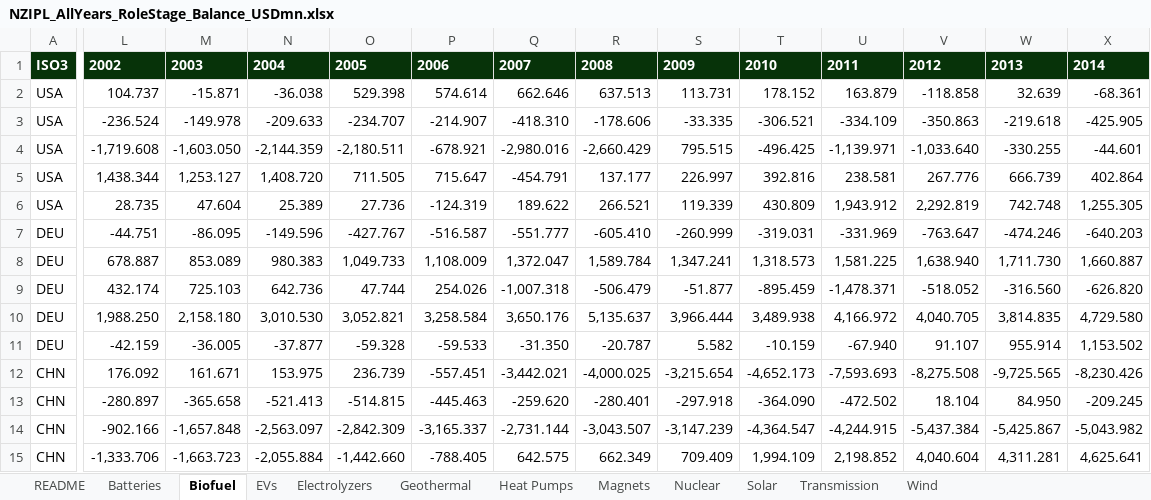
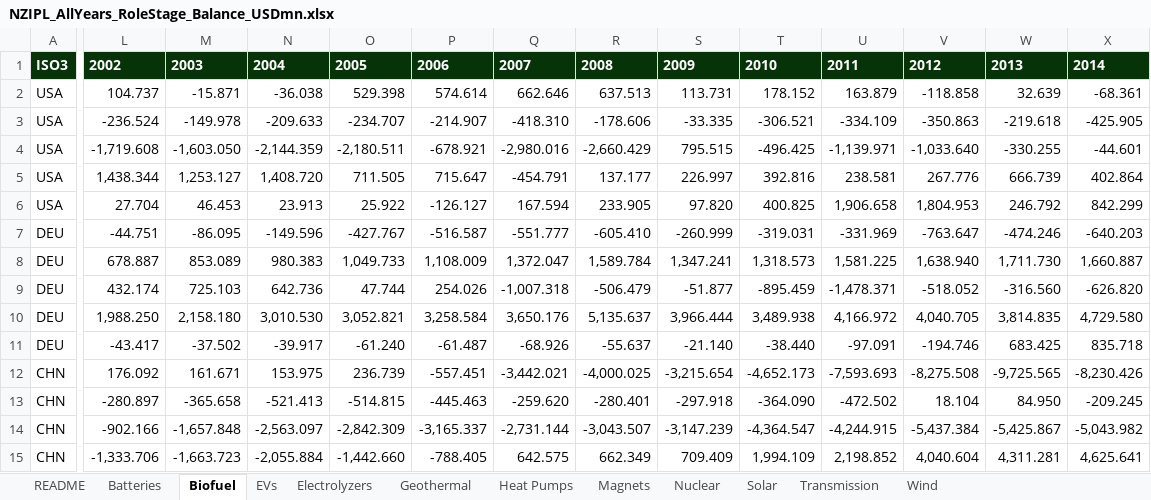
Before and after one commit to ecoclassical/ecoclassical.github.io, an Excel workbook: projects/NZIPL/docs/trade_data/all_years/NZIPL_AllYears_RoleStage_Balance_USDmn.xlsx, sheet Biofuel, drawn as a sheet; only a part is shown, gaps mark what is left out; values as stored, in another font and other column widths than the file's, no borders; the diff covers the shown part only; the diff names each change by its address in the sheet, - before the commit and + after, or states it on an @@ line.

```diff
--- a/projects/NZIPL/docs/trade_data/all_years/NZIPL_AllYears_RoleStage_Balance_USDmn.xlsx (sheet Biofuel)
+++ b/projects/NZIPL/docs/trade_data/all_years/NZIPL_AllYears_RoleStage_Balance_USDmn.xlsx (sheet Biofuel)
-L6: 28.735
+L6: 27.704
-M6: 47.604
+M6: 46.453
-N6: 25.389
+N6: 23.913
-O6: 27.736
+O6: 25.922
-P6: -124.319
+P6: -126.127
-Q6: 189.622
+Q6: 167.594
-R6: 266.521
+R6: 233.905
-S6: 119.339
+S6: 97.820
-T6: 430.809
+T6: 400.825
-U6: 1,943.912
+U6: 1,906.658
-V6: 2,292.819
+V6: 1,804.953
-W6: 742.748
+W6: 246.792
-X6: 1,255.305
+X6: 842.299
-L11: -42.159
+L11: -43.417
-M11: -36.005
+M11: -37.502
-N11: -37.877
+N11: -39.917
-O11: -59.328
+O11: -61.240
-P11: -59.533
+P11: -61.487
-Q11: -31.350
+Q11: -68.926
-R11: -20.787
+R11: -55.637
-S11: 5.582
+S11: -21.140
-T11: -10.159
+T11: -38.440
-U11: -67.940
+U11: -97.091
-V11: 91.107
+V11: -194.746
-W11: 955.914
+W11: 683.425
-X11: 1,153.502
+X11: 835.718
```
Also changed, not shown: 2 added rows, 2 removed rows, 8 moved rows and 472 edited cells elsewhere in this sheet, sheet Magnets, sheet Electrolyzers, sheet Batteries, sheet Wind, sheet EVs, sheet Nuclear, 2 more sheets, projects/NZIPL/docs/trade_data/all_years/NZIPL_AllYears_CountryTotals_Balance_USDmn.xlsx, projects/NZIPL/docs/trade_data/all_years/NZIPL_AllYears_CountryTotals_Exports_USDmn.xlsx, 48 other files.
